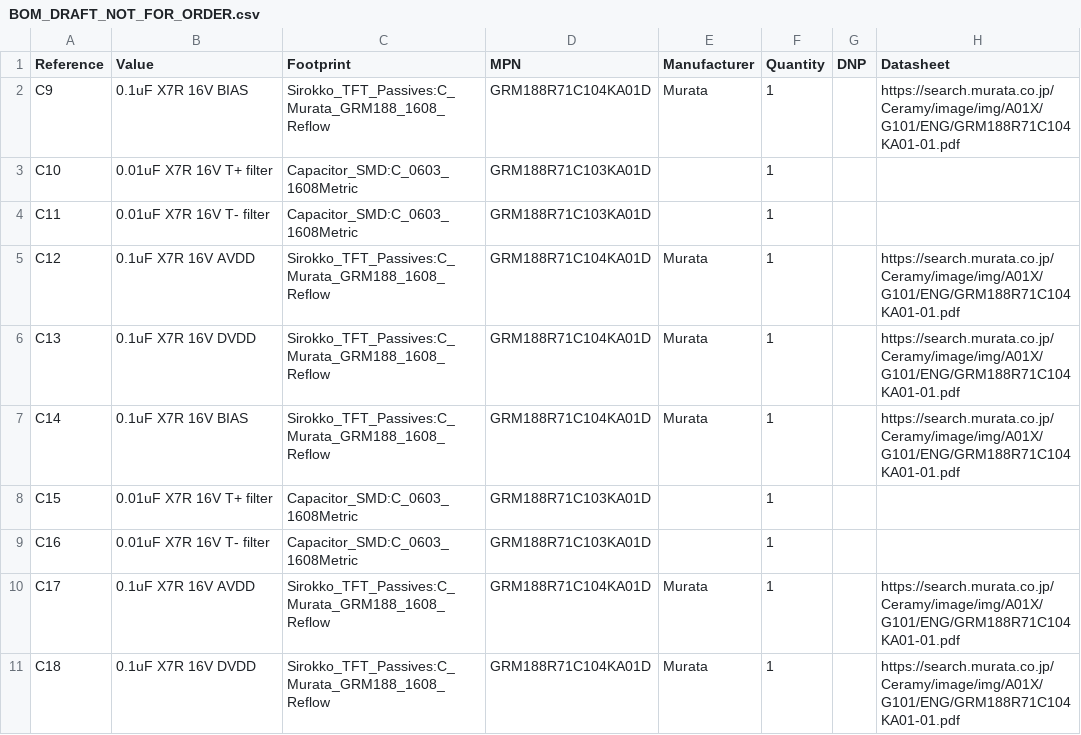
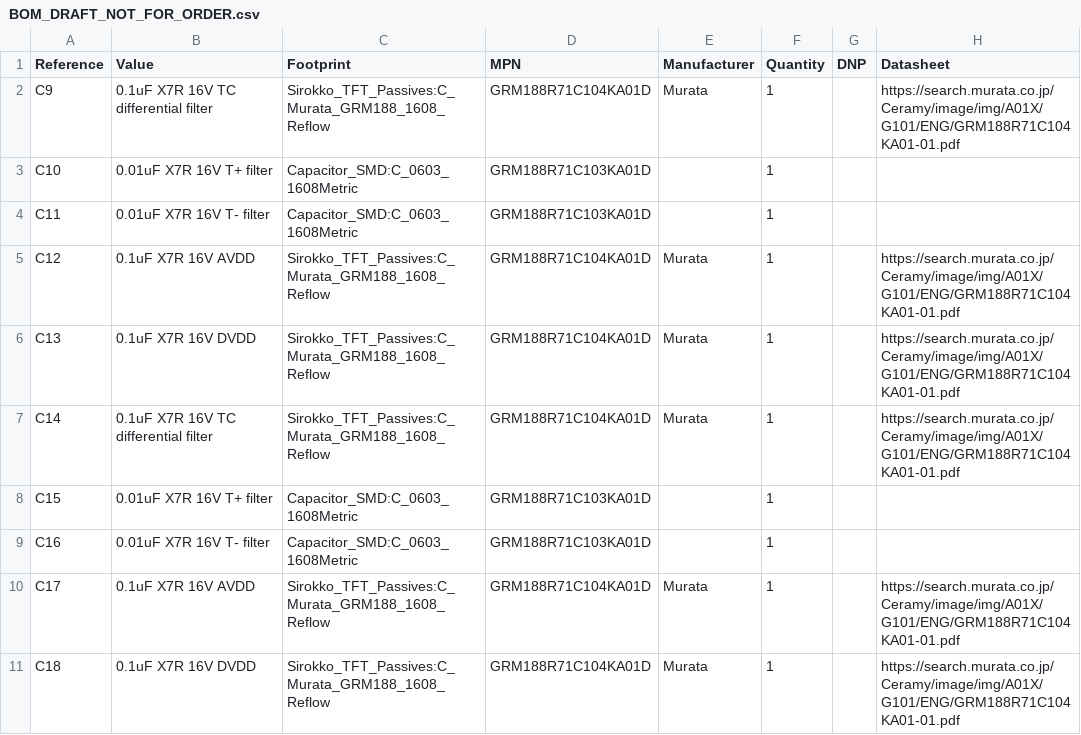
Before and after one commit to krolbot/sirokko-26201-controller, a CSV file: docs/BOM_DRAFT_NOT_FOR_ORDER.csv, drawn as a sheet; only a part is shown.

```diff
--- a/docs/BOM_DRAFT_NOT_FOR_ORDER.csv
+++ b/docs/BOM_DRAFT_NOT_FOR_ORDER.csv
@@ -1,3 +1,3 @@
 "Reference","Value","Footprint","MPN","Manufacturer","Quantity","DNP","Datasheet"
-"C9","0.1uF X7R 16V BIAS","Sirokko_TFT_Passives:C_Murata_GRM188_1608_Reflow","GRM188R71C104KA01D","Murata","1","","https://search.murata.co.jp/Ceramy/image/img/A01X/G101/ENG/GRM188R71C104KA01-01.pdf"
+"C9","0.1uF X7R 16V TC differential filter","Sirokko_TFT_Passives:C_Murata_GRM188_1608_Reflow","GRM188R71C104KA01D","Murata","1","","https://search.murata.co.jp/Ceramy/image/img/A01X/G101/ENG/GRM188R71C104KA01-01.pdf"
 "C10","0.01uF X7R 16V T+ filter","Capacitor_SMD:C_0603_1608Metric","GRM188R71C103KA01D","","1","",""
@@ -6,3 +6,3 @@
 "C13","0.1uF X7R 16V DVDD","Sirokko_TFT_Passives:C_Murata_GRM188_1608_Reflow","GRM188R71C104KA01D","Murata","1","","https://search.murata.co.jp/Ceramy/image/img/A01X/G101/ENG/GRM188R71C104KA01-01.pdf"
-"C14","0.1uF X7R 16V BIAS","Sirokko_TFT_Passives:C_Murata_GRM188_1608_Reflow","GRM188R71C104KA01D","Murata","1","","https://search.murata.co.jp/Ceramy/image/img/A01X/G101/ENG/GRM188R71C104KA01-01.pdf"
+"C14","0.1uF X7R 16V TC differential filter","Sirokko_TFT_Passives:C_Murata_GRM188_1608_Reflow","GRM188R71C104KA01D","Murata","1","","https://search.murata.co.jp/Ceramy/image/img/A01X/G101/ENG/GRM188R71C104KA01-01.pdf"
 "C15","0.01uF X7R 16V T+ filter","Capacitor_SMD:C_0603_1608Metric","GRM188R71C103KA01D","","1","",""
```
Also changed, not shown: docs/BOM_PURCHASE_DRAFT_NOT_FOR_ORDER.csv, manufacturing/DRAFT_NOT_FOR_ORDER/bom/BOM_DRAFT_NOT_FOR_ORDER.csv, 47 other files.
